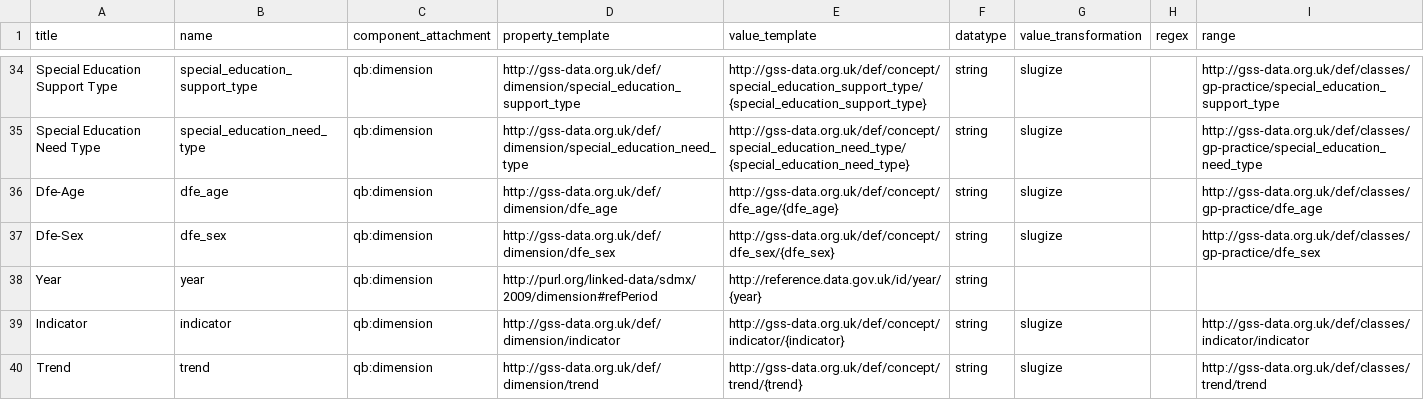
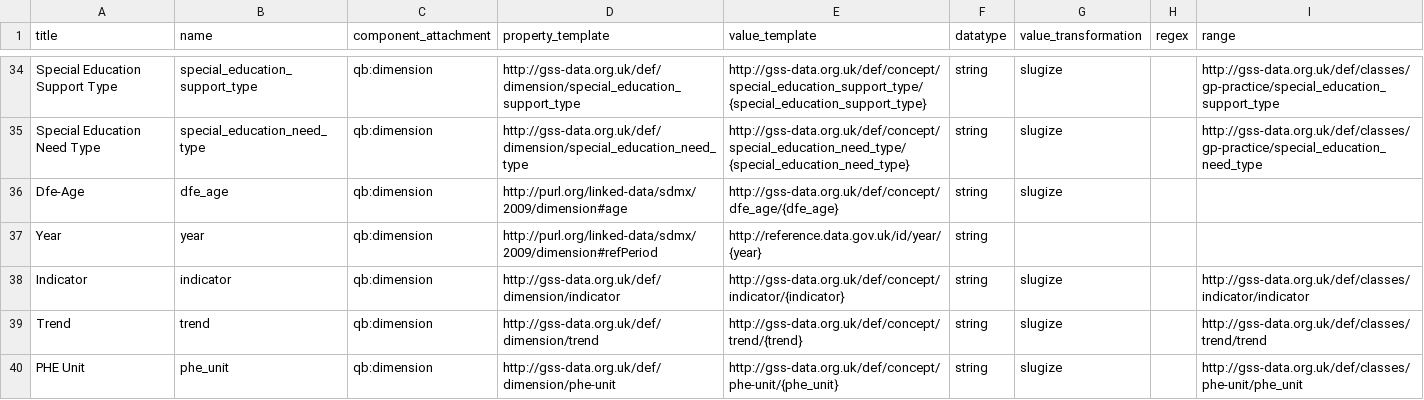
Before and after one commit to GSS-Cogs/family-disability, a CSV file: reference/columns.csv, drawn as a sheet; only a part is shown, gaps mark what is left out; the shorter side is filled out with more unchanged rows.

```diff
--- a/reference/columns.csv
+++ b/reference/columns.csv
@@ -35,4 +35,3 @@ Special Education Support Type,special_education_support_type,qb:dimension,http:
 Special Education Need Type,special_education_need_type,qb:dimension,http://gss-data.org.uk/def/dimension/special_education_need_type,http://gss-data.org.uk/def/concept/special_education_need_type/{special_education_need_type},string,slugize,,http://gss-data.org.uk/def/classes/gp-practice/special_education_need_type
-Dfe-Age,dfe_age,qb:dimension,http://gss-data.org.uk/def/dimension/dfe_age,http://gss-data.org.uk/def/concept/dfe_age/{dfe_age},string,slugize,,http://gss-data.org.uk/def/classes/gp-practice/dfe_age
-Dfe-Sex,dfe_sex,qb:dimension,http://gss-data.org.uk/def/dimension/dfe_sex,http://gss-data.org.uk/def/concept/dfe_sex/{dfe_sex},string,slugize,,http://gss-data.org.uk/def/classes/gp-practice/dfe_sex
+Dfe-Age,dfe_age,qb:dimension,http://purl.org/linked-data/sdmx/2009/dimension#age,http://gss-data.org.uk/def/concept/dfe_age/{dfe_age},string,slugize,,
 Year,year,qb:dimension,http://purl.org/linked-data/sdmx/2009/dimension#refPeriod,http://reference.data.gov.uk/id/year/{year},string,,,
```
Also changed, not shown: reference/codelists/dfe-age-groups.csv, 1 other file.
